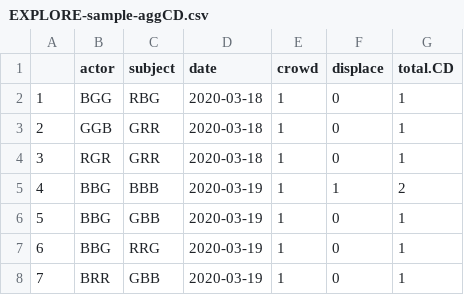
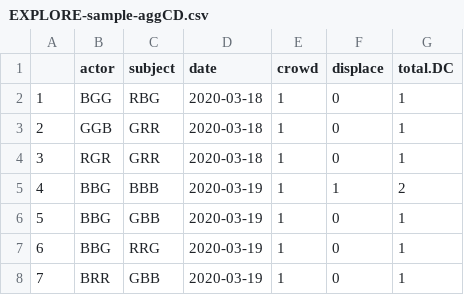
Before and after one commit to annemarievdmarel/pool-separate-behaviors, a CSV file: EXPLORE-sample-aggCD.csv, drawn as a sheet; only a part is shown.

Commit message:
rename total.CD to total.DC

```diff
--- a/EXPLORE-sample-aggCD.csv
+++ b/EXPLORE-sample-aggCD.csv
@@ -1,2 +1,2 @@
-"","actor","subject","date","crowd","displace","total.CD"
+"","actor","subject","date","crowd","displace","total.DC"
 "1","BGG","RBG","2020-03-18",1,0,1
```
